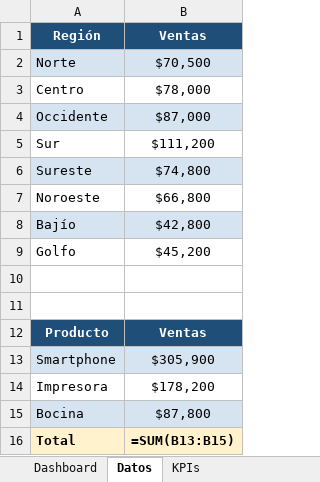
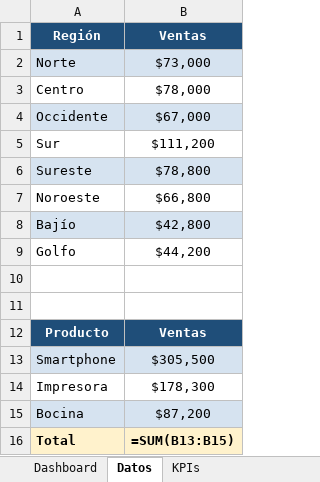
Before and after one commit to sebsotoosolis-ui/homesbrief, an Excel workbook: documentos/Dashboard de ventas.xlsx, sheet Datos, drawn as a sheet; values as stored, in another font and other column widths than the file's, no borders; formulas without a stored value are shown as written; the diff names each change by its address in the sheet, - before the commit and + after, or states it on an @@ line.

```diff
--- a/documentos/Dashboard de ventas.xlsx (sheet Datos)
+++ b/documentos/Dashboard de ventas.xlsx (sheet Datos)
-B2 (Ventas): $70,500
+B2 (Ventas): $73,000
-B4 (Ventas): $87,000
+B4 (Ventas): $67,000
-B6 (Ventas): $74,800
+B6 (Ventas): $78,800
-B9 (Ventas): $45,200
+B9 (Ventas): $44,200
-B13 (Ventas): $305,900
+B13 (Ventas): $305,500
-B14 (Ventas): $178,200
+B14 (Ventas): $178,300
-B15 (Ventas): $87,800
+B15 (Ventas): $87,200
```
Also changed, not shown: sheet Dashboard, charts or pictures, documentos/Analisis de ventas.xlsx, documentos/Estandarizacion de la informacion.xlsx, 1 other file.
